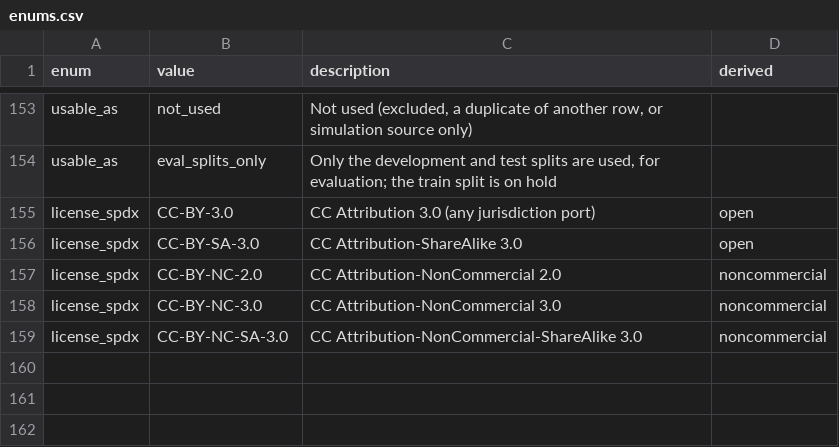
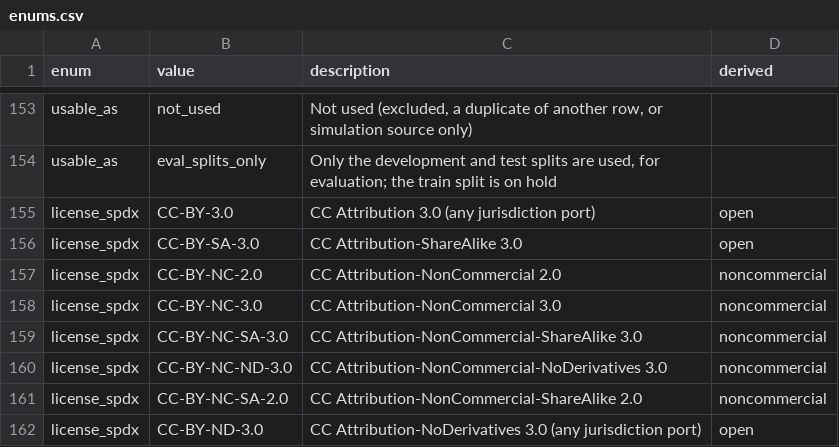
Before and after one commit to KimHaeri/sd_dataset_db, a CSV file: schema/enums.csv, drawn as a sheet; only a part is shown, gaps mark what is left out.

```diff
--- a/schema/enums.csv
+++ b/schema/enums.csv
@@ -159 +159,4 @@ license_spdx,CC-BY-NC-3.0,CC Attribution-NonCommercial 3.0,noncommercial
 license_spdx,CC-BY-NC-SA-3.0,CC Attribution-NonCommercial-ShareAlike 3.0,noncommercial
+license_spdx,CC-BY-NC-ND-3.0,CC Attribution-NonCommercial-NoDerivatives 3.0,noncommercial
+license_spdx,CC-BY-NC-SA-2.0,CC Attribution-NonCommercial-ShareAlike 2.0,noncommercial
+license_spdx,CC-BY-ND-3.0,CC Attribution-NoDerivatives 3.0 (any jurisdiction port),open
```
Also changed, not shown: data/relations.csv, views/usable_hours.csv, 10 other files.
